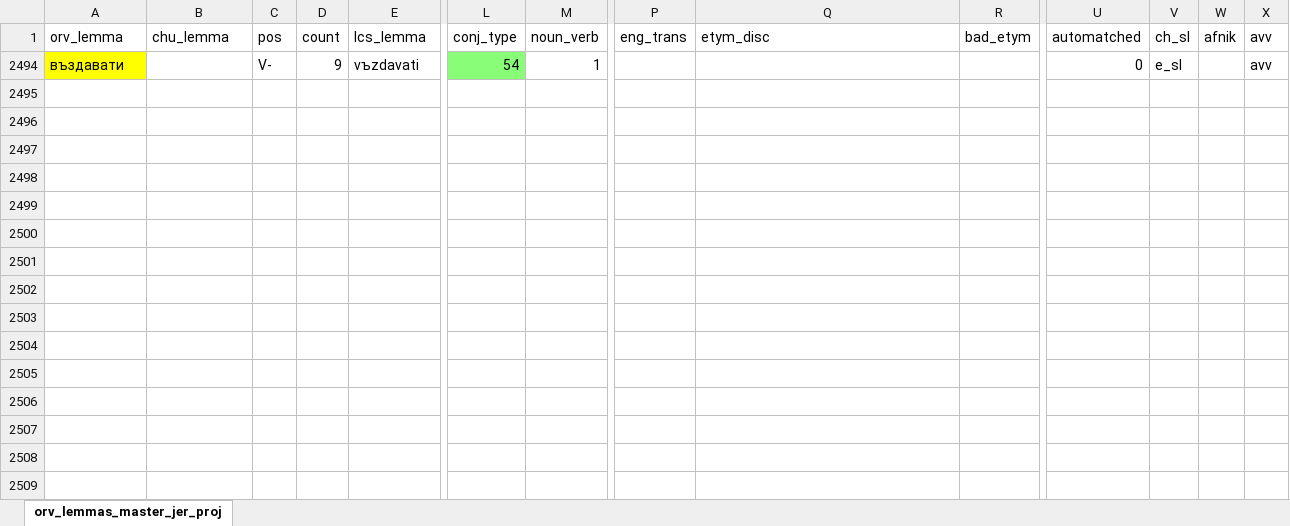
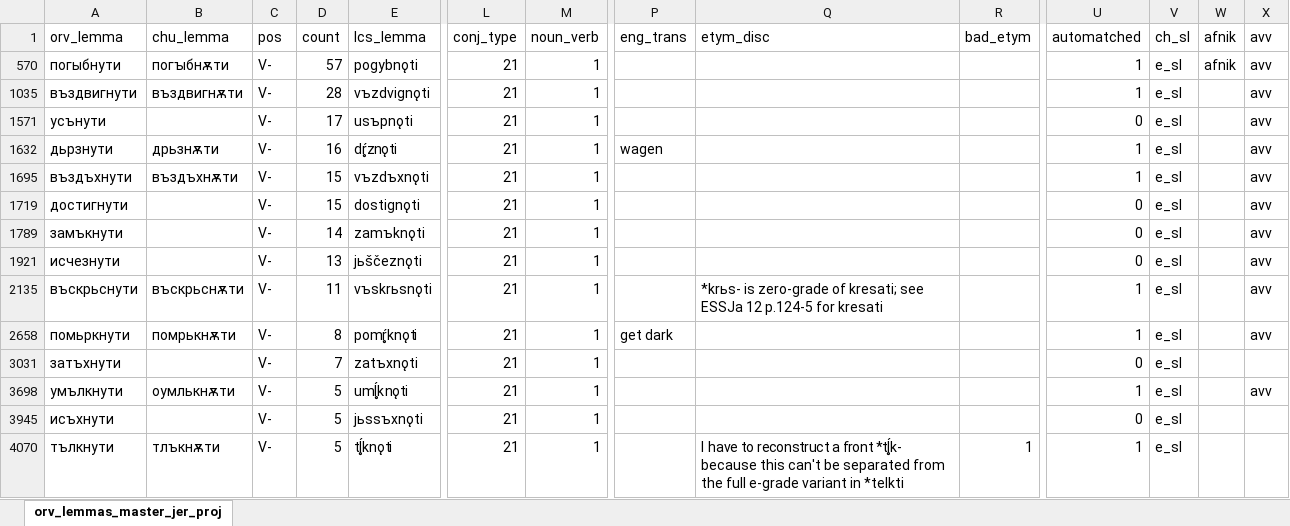
Before and after one commit to 12401453/torot_2023, an Excel workbook: lemma_lists/orv_lemmas_master.xlsx, sheet orv_lemmas_master_jer_proj, drawn as a sheet; only a part is shown, gaps mark what is left out; values as stored, in another font and other column widths than the file's, no borders; charts and pictures not drawn; removed rows and columns are numbered as before the commit, all else as after; rows hold the shown columns only; the diff names each change by its address in the sheet, - before the commit and + after, or states it on an @@ line.

```diff
--- a/lemma_lists/orv_lemmas_master.xlsx (sheet orv_lemmas_master_jer_proj)
+++ b/lemma_lists/orv_lemmas_master.xlsx (sheet orv_lemmas_master_jer_proj)
@@ row 2494 hidden: въздавати |  | V- | 9 | vъzdavati | 54 | 1 |  |  |  | 0 | e_sl |  | avv @@
@@ row 570 unhidden: погыбнути | погꙑбнѫти | V- | 57 | pogybnǫti | 21 | 1 |  |  |  | 1 | e_sl | afnik | avv @@
@@ row 1035 unhidden: въздвигнути | въздвигнѫти | V- | 28 | vъzdvignǫti | 21 | 1 |  |  |  | 1 | e_sl |  | avv @@
@@ row 1571 unhidden: усънути |  | V- | 17 | usъpnǫti | 21 | 1 |  |  |  | 0 | e_sl |  | avv @@
@@ row 1632 unhidden: дьрзнути | дрьзнѫти | V- | 16 | dŕ̥znǫti | 21 | 1 | wagen |  |  | 1 | e_sl |  | avv @@
@@ row 1695 unhidden: въздъхнути | въздъхнѫти | V- | 15 | vъzdъxnǫti | 21 | 1 |  |  |  | 1 | e_sl |  | avv @@
@@ row 1719 unhidden: достигнути |  | V- | 15 | dostignǫti | 21 | 1 |  |  |  | 0 | e_sl |  | avv @@
@@ row 1789 unhidden: замъкнути |  | V- | 14 | zamъknǫti | 21 | 1 |  |  |  | 0 | e_sl |  | avv @@
@@ row 1921 unhidden: исчезнути |  | V- | 13 | jьščeznǫti | 21 | 1 |  |  |  | 0 | e_sl |  | avv @@
@@ row 2135 unhidden: въскрьснути | въскрьснѫти | V- | 11 | vъskrьsnǫti | 21 | 1 |  | *krьs- is zero-grade of kresati; see ESSJa 12 p.124-5 for kresati |  | 1 | e_sl |  | avv @@
@@ row 2658 unhidden: помьркнути | помрькнѫти | V- | 8 | pomŕ̥knǫti | 21 | 1 | get dark |  |  | 1 | e_sl |  | avv @@
@@ row 3031 unhidden: затъхнути |  | V- | 7 | zatъxnǫti | 21 | 1 |  |  |  | 0 | e_sl @@
@@ row 3698 unhidden: умълкнути | оумлькнѫти | V- | 5 | umĺ̥knǫti | 21 | 1 |  |  |  | 1 | e_sl |  | avv @@
@@ row 3945 unhidden: исъхнути |  | V- | 5 | jьssъxnǫti | 21 | 1 |  |  |  | 0 | e_sl @@
@@ row 4070 unhidden: тълкнути | тлъкнѫти | V- | 5 | tĺ̥knǫti | 21 | 1 |  | I have to reconstruct a front *tĺ̥k- because this can't be separated from the full e-grade variant in *telkti | 1 | 1 | e_sl @@
```
Also changed, not shown: hidden cells, 11 other files.
